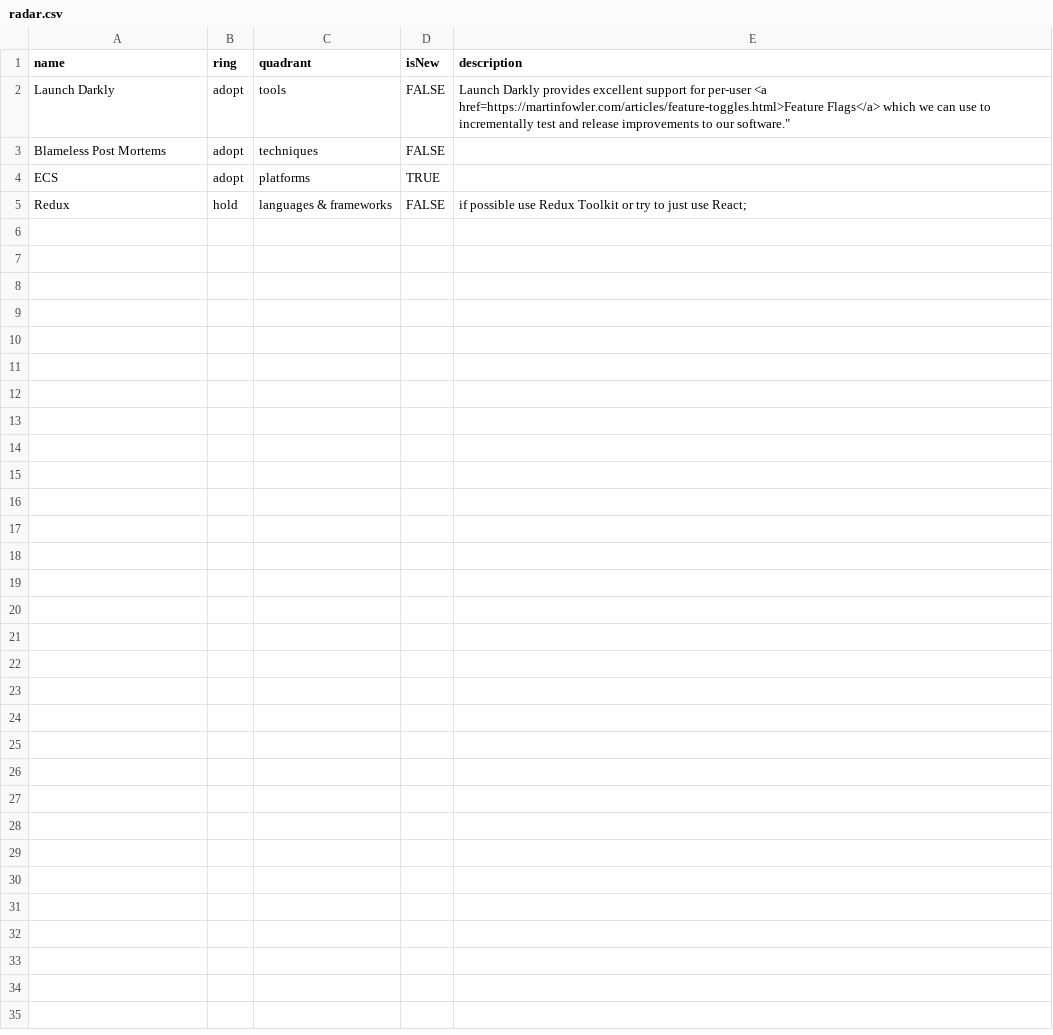
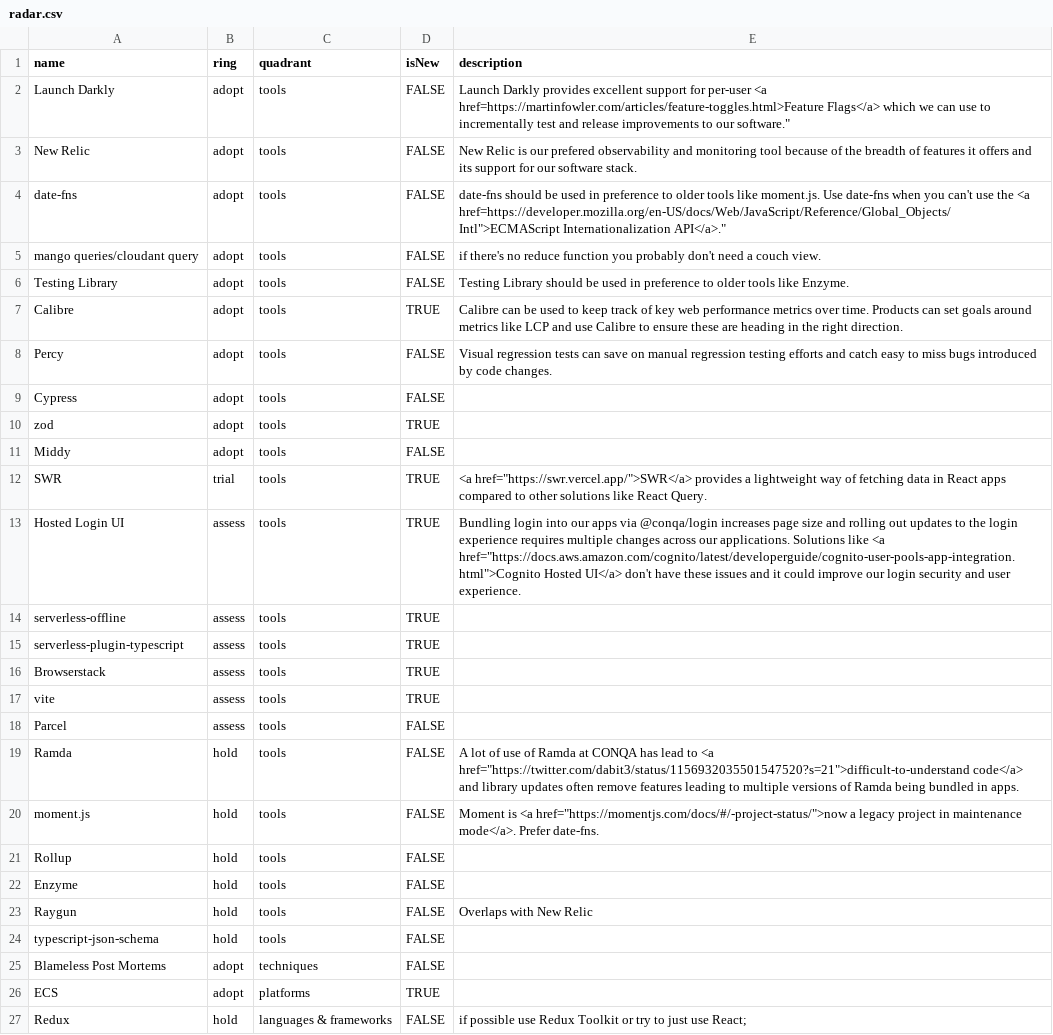
Before and after one commit to conqa/tech-radar, a CSV file: radar.csv, drawn as a sheet.

Commit message:
chore: try this

```diff
--- a/radar.csv
+++ b/radar.csv
@@ -2,2 +2,24 @@ name,ring,quadrant,isNew,description
 Launch Darkly,adopt,tools,FALSE,"Launch Darkly provides excellent support for per-user <a href=https://martinfowler.com/articles/feature-toggles.html>Feature Flags</a> which we can use to incrementally test and release improvements to our software."""
+New Relic,adopt,tools,FALSE,New Relic is our prefered observability and monitoring tool because of the breadth of features it offers and its support for our software stack.
+date-fns,adopt,tools,FALSE,"date-fns should be used in preference to older tools like moment.js. Use date-fns when you can't use the <a href=https://developer.mozilla.org/en-US/docs/Web/JavaScript/Reference/Global_Objects/Intl"">ECMAScript Internationalization API</a>."""
+mango queries/cloudant query,adopt,tools,FALSE,if there's no reduce function you probably don't need a couch view.
+Testing Library,adopt,tools,FALSE,Testing Library should be used in preference to older tools like Enzyme.
+Calibre,adopt,tools,TRUE,Calibre can be used to keep track of key web performance metrics over time. Products can set goals around metrics like LCP and use Calibre to ensure these are heading in the right direction.
+Percy,adopt,tools,FALSE,Visual regression tests can save on manual regression testing efforts and catch easy to miss bugs introduced by code changes.
+Cypress,adopt,tools,FALSE,
+zod,adopt,tools,TRUE,
+Middy,adopt,tools,FALSE,
+SWR,trial,tools,TRUE,"<a href=""https://swr.vercel.app/"">SWR</a> provides a lightweight way of fetching data in React apps compared to other solutions like React Query."
+Hosted Login UI,assess,tools,TRUE,"Bundling login into our apps via @conqa/login increases page size and rolling out updates to the login experience requires multiple changes across our applications. Solutions like <a href=""https://docs.aws.amazon.com/cognito/latest/developerguide/cognito-user-pools-app-integration.html"">Cognito Hosted UI</a> don't have these issues and it could improve our login security and user experience."
+serverless-offline,assess,tools,TRUE,
+serverless-plugin-typescript,assess,tools,TRUE,
+Browserstack,assess,tools,TRUE,
+vite,assess,tools,TRUE,
+Parcel,assess,tools,FALSE,
+Ramda,hold,tools,FALSE,"A lot of use of Ramda at CONQA has lead to <a href=""https://twitter.com/dabit3/status/1156932035501547520?s=21"">difficult-to-understand code</a> and library updates often remove features leading to multiple versions of Ramda being bundled in apps."
+moment.js,hold,tools,FALSE,"Moment is <a href=""https://momentjs.com/docs/#/-project-status/"">now a legacy project in maintenance mode</a>. Prefer date-fns."
+Rollup,hold,tools,FALSE,
+Enzyme,hold,tools,FALSE,
+Raygun,hold,tools,FALSE,Overlaps with New Relic
+typescript-json-schema,hold,tools,FALSE,
 Blameless Post Mortems,adopt,techniques,FALSE,
```
